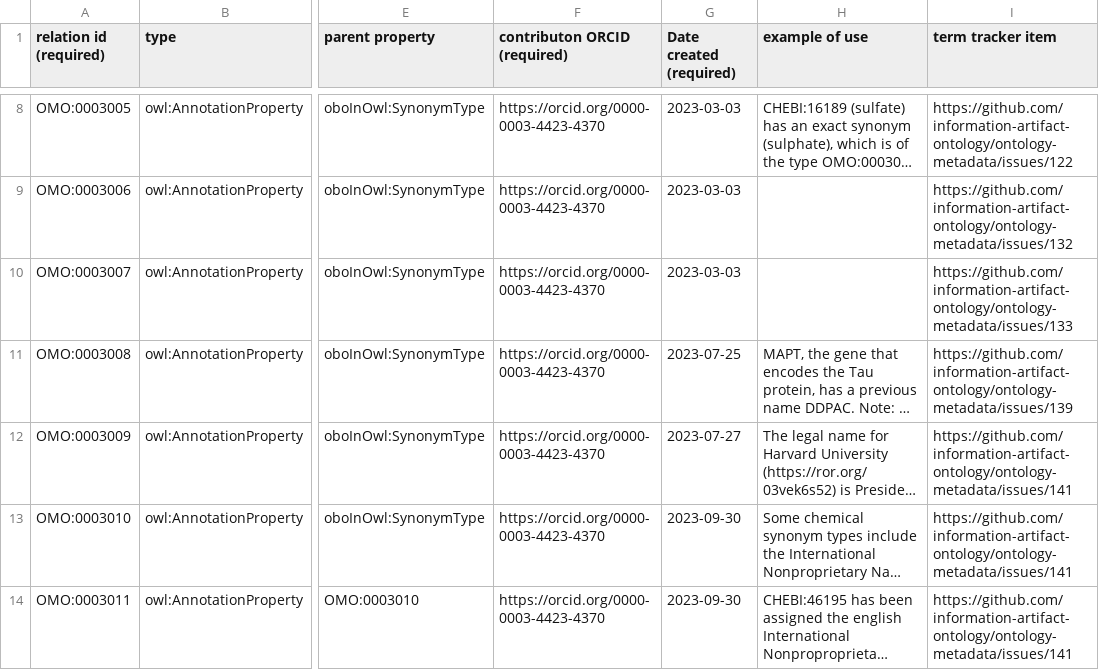
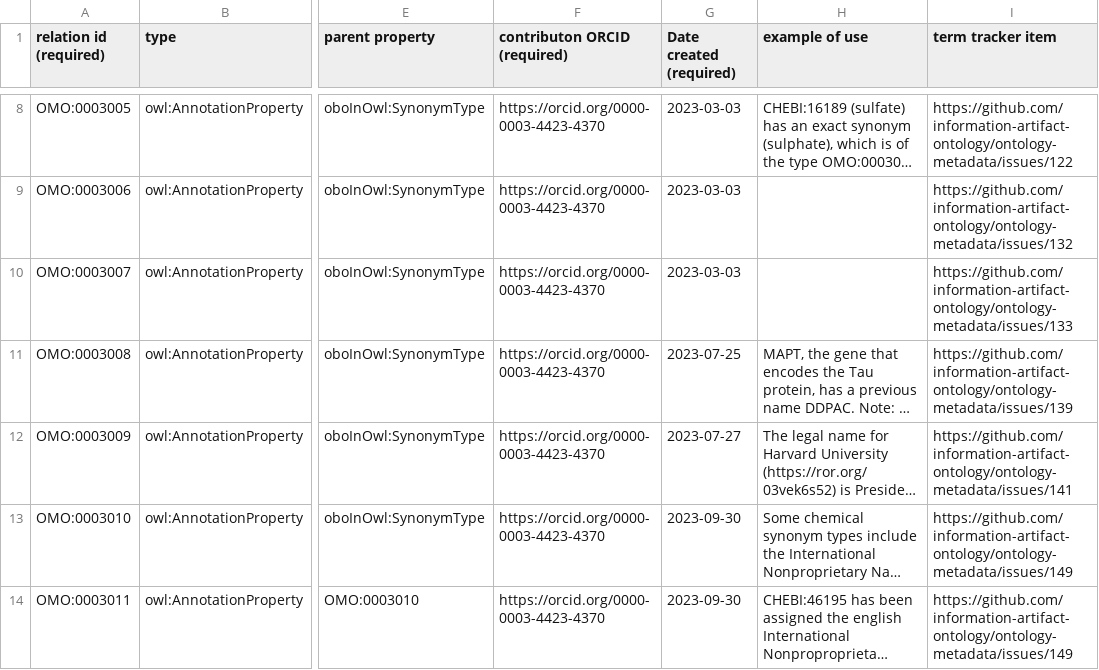
Before and after one commit to information-artifact-ontology/ontology-metadata, a TSV file: src/templates/annotation_properties.tsv, drawn as a sheet; only a part is shown, gaps mark what is left out; long unchanged cells end in …; the diff names each change by its address in the sheet, - before the commit and + after, or states it on an @@ line.

Commit message:
Fix issue links

```diff
--- a/src/templates/annotation_properties.tsv
+++ b/src/templates/annotation_properties.tsv
-I13:I14 (term tracker item): https://github.com/information-artifact-ontology/ontology-metadata/issues/141
+I13:I14 (term tracker item): https://github.com/information-artifact-ontology/ontology-metadata/issues/149
```
